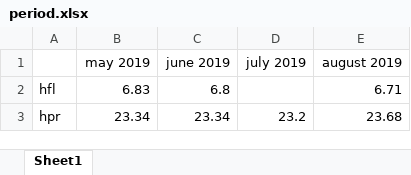
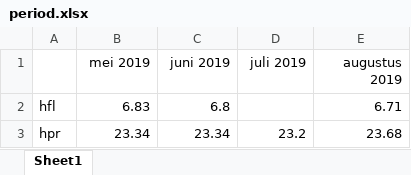
Before and after one commit to timemod/regts, an Excel workbook: pkg/vignettes/period.xlsx, sheet Sheet1, drawn as a sheet; values as stored, in another font and other column widths than the file's, no borders; the diff names each change by its address in the sheet, - before the commit and + after, or states it on an @@ line.

Commit message:
Improved the discussion about period_fun in the vignette.

```diff
--- a/pkg/vignettes/period.xlsx (sheet Sheet1)
+++ b/pkg/vignettes/period.xlsx (sheet Sheet1)
-B1: may 2019
+B1: mei 2019
-C1: june 2019
+C1: juni 2019
-D1: july 2019
+D1: juli 2019
-E1: august 2019
+E1: augustus 2019
```
Also changed, not shown: 3 other files.
